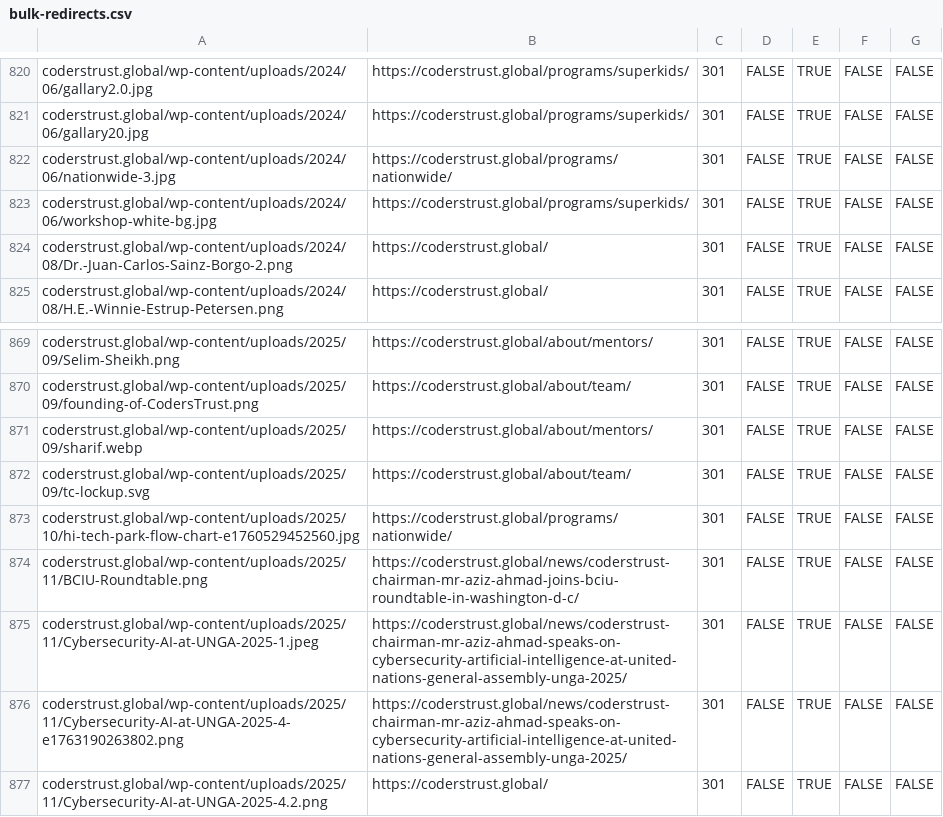
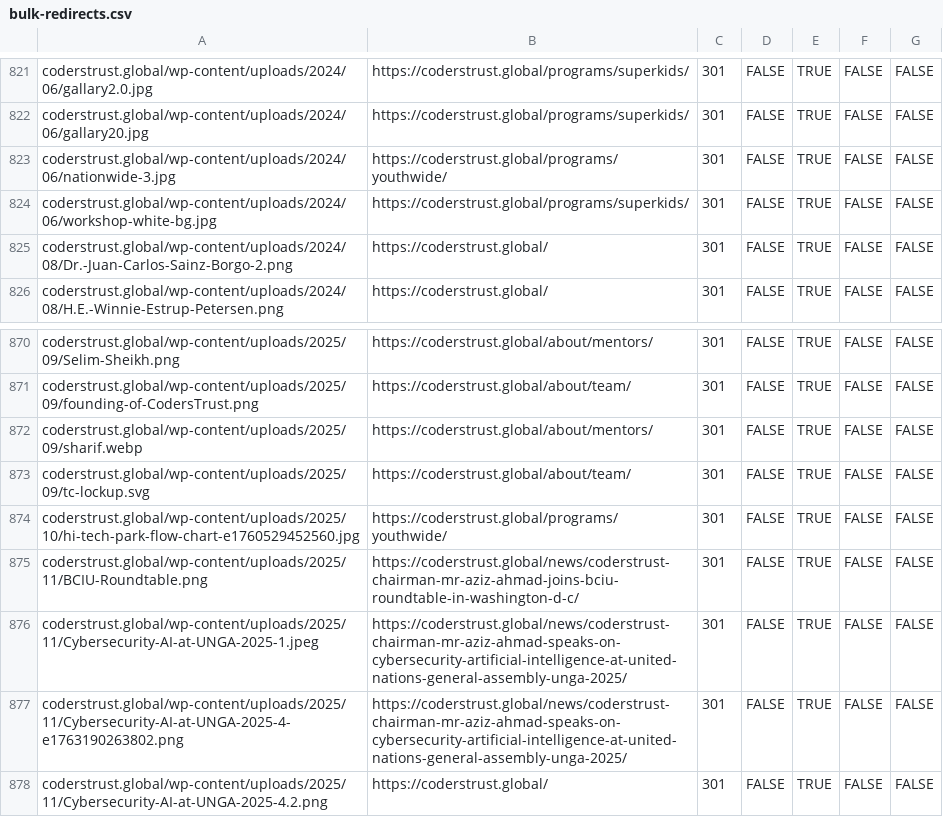
Before and after one commit to ctjobready/ctg, a CSV file: edge/bulk-redirects.csv, drawn as a sheet; only a part is shown, gaps mark what is left out; the diff covers the shown part only.

```diff
--- a/edge/bulk-redirects.csv
+++ b/edge/bulk-redirects.csv
@@ -821,3 +822,3 @@ coderstrust.global/wp-content/uploads/2024/06/gallary2.0.jpg,https://coderstrust
 coderstrust.global/wp-content/uploads/2024/06/gallary20.jpg,https://coderstrust.global/programs/superkids/,301,FALSE,TRUE,FALSE,FALSE
-coderstrust.global/wp-content/uploads/2024/06/nationwide-3.jpg,https://coderstrust.global/programs/nationwide/,301,FALSE,TRUE,FALSE,FALSE
+coderstrust.global/wp-content/uploads/2024/06/nationwide-3.jpg,https://coderstrust.global/programs/youthwide/,301,FALSE,TRUE,FALSE,FALSE
 coderstrust.global/wp-content/uploads/2024/06/workshop-white-bg.jpg,https://coderstrust.global/programs/superkids/,301,FALSE,TRUE,FALSE,FALSE
@@ -872,3 +873,3 @@ coderstrust.global/wp-content/uploads/2025/09/sharif.webp,https://coderstrust.gl
 coderstrust.global/wp-content/uploads/2025/09/tc-lockup.svg,https://coderstrust.global/about/team/,301,FALSE,TRUE,FALSE,FALSE
-coderstrust.global/wp-content/uploads/2025/10/hi-tech-park-flow-chart-e1760529452560.jpg,https://coderstrust.global/programs/nationwide/,301,FALSE,TRUE,FALSE,FALSE
+coderstrust.global/wp-content/uploads/2025/10/hi-tech-park-flow-chart-e1760529452560.jpg,https://coderstrust.global/programs/youthwide/,301,FALSE,TRUE,FALSE,FALSE
 coderstrust.global/wp-content/uploads/2025/11/BCIU-Roundtable.png,https://coderstrust.global/news/coderstrust-chairman-mr-aziz-ahmad-joins-bciu-roundtable-in-washington-d-c/,301,FALSE,TRUE,FALSE,FALSE
```
Also changed, not shown: 1 added row and 4 edited cells elsewhere in this file, migration/migration-manifest.csv, 20 other files.
